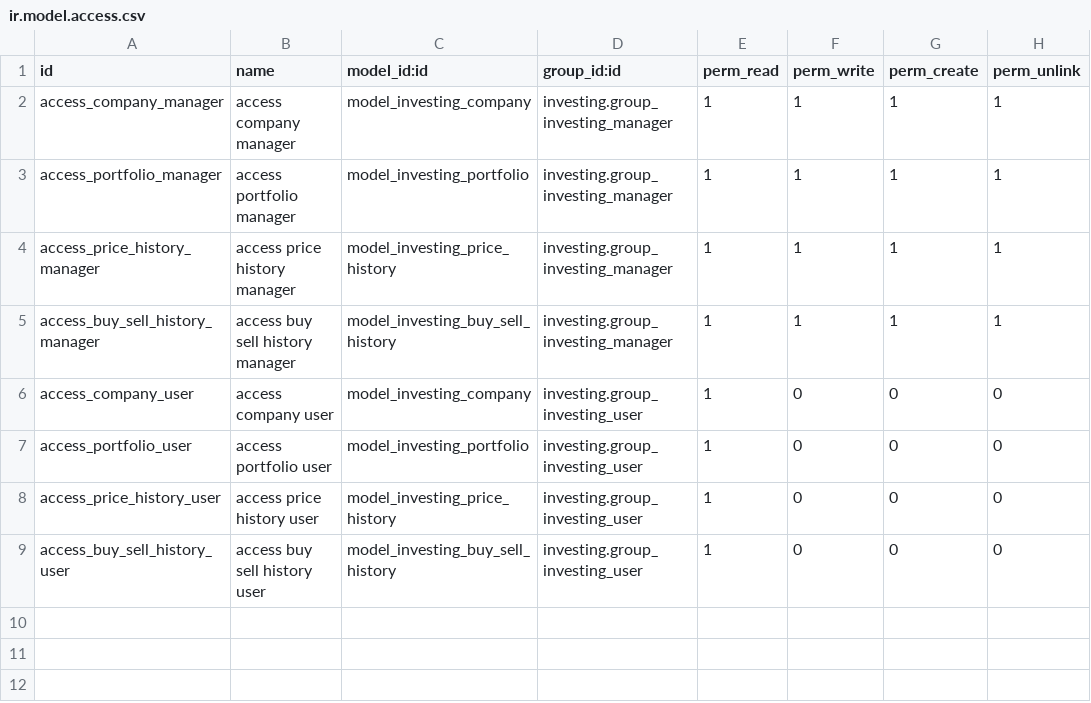
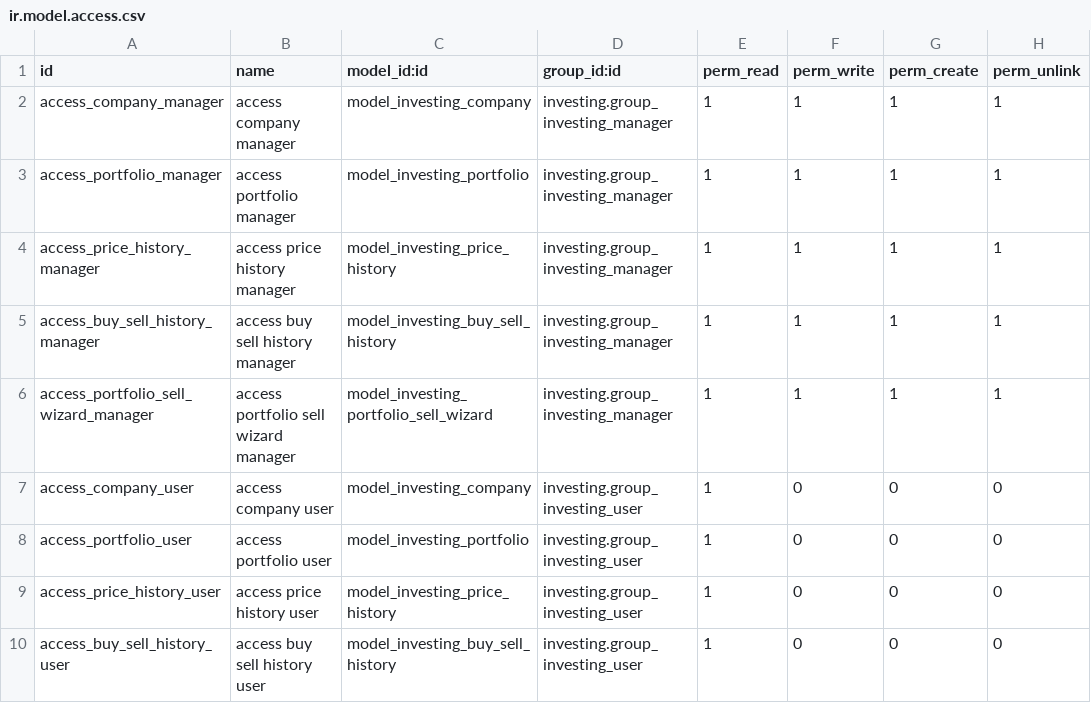
Before and after one commit to DCEtech/odoo-investing-module, a CSV file: security/ir.model.access.csv, drawn as a sheet.

Commit message:
feat: add wizard to sell portfolio shares

```diff
--- a/security/ir.model.access.csv
+++ b/security/ir.model.access.csv
@@ -5,2 +5,3 @@ access_price_history_manager,access price history manager,model_investing_price_
 access_buy_sell_history_manager,access buy sell history manager,model_investing_buy_sell_history,investing.group_investing_manager,1,1,1,1
+access_portfolio_sell_wizard_manager,access portfolio sell wizard manager,model_investing_portfolio_sell_wizard,investing.group_investing_manager,1,1,1,1
 access_company_user,access company user,model_investing_company,investing.group_investing_user,1,0,0,0
```
Also changed, not shown: 9 other files.
